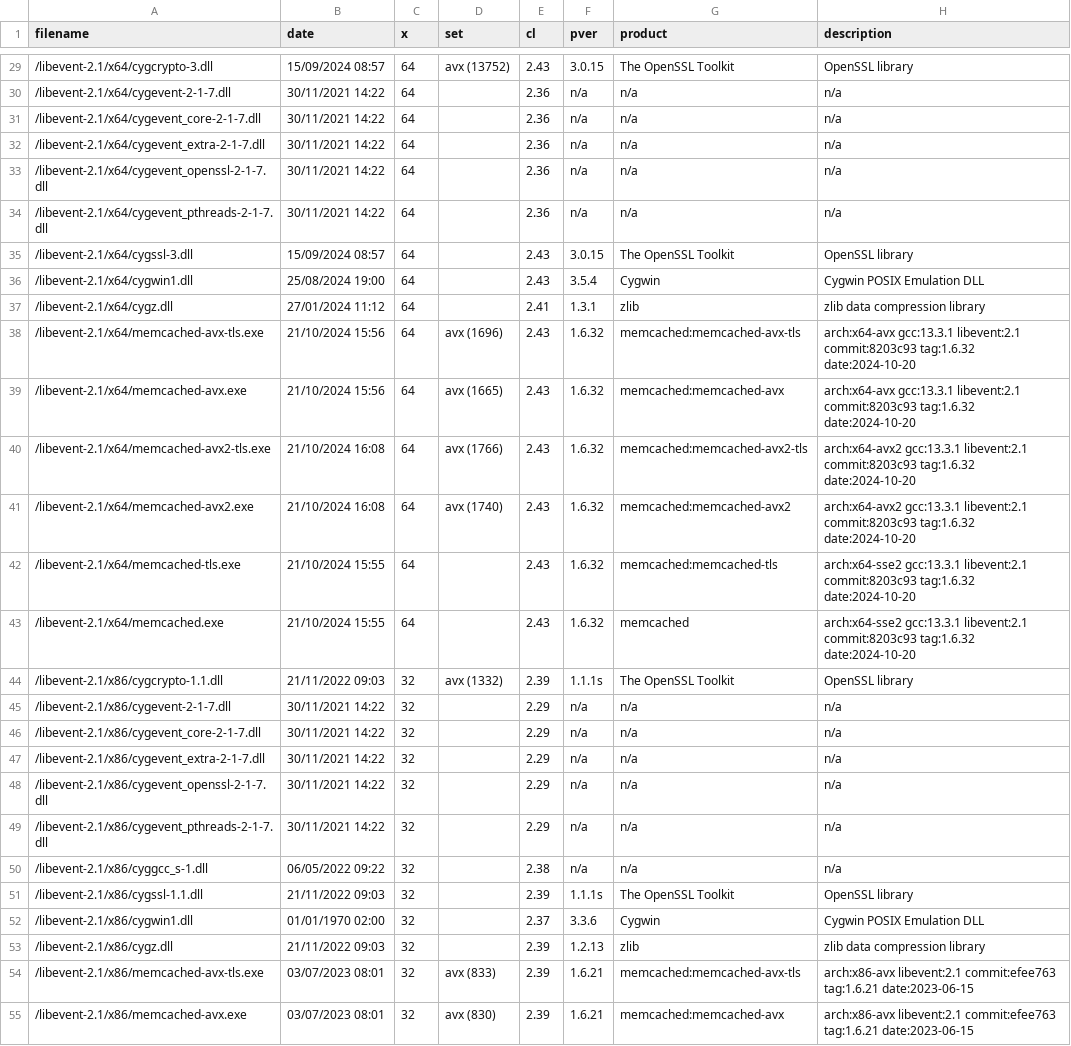
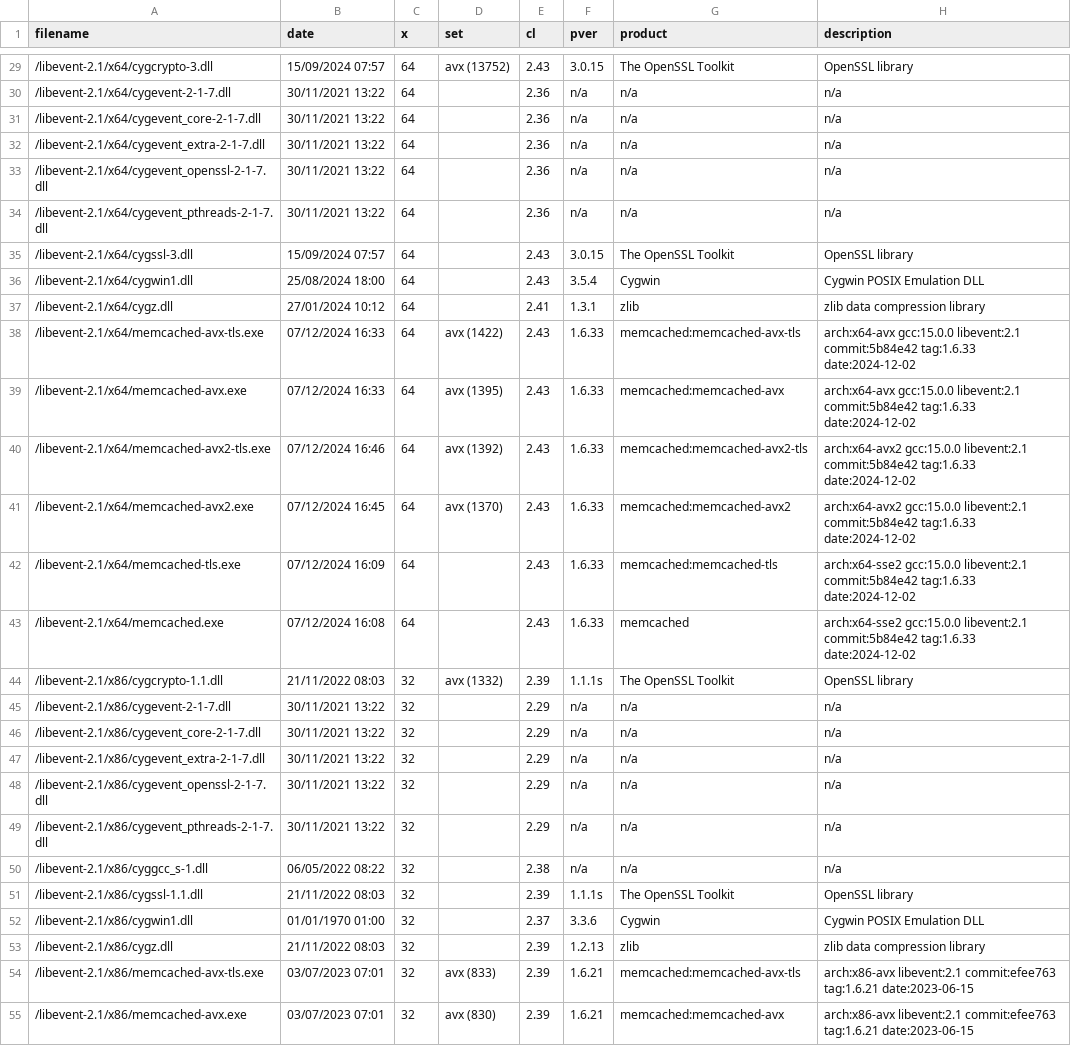
Before and after one commit to nono303/memcached, a CSV file: bininfo.csv, drawn as a sheet; only a part is shown, gaps mark what is left out; the diff covers the shown part only; the diff names each change by its address in the sheet, - before the commit and + after, or states it on an @@ line.

```diff
--- a/bininfo.csv
+++ b/bininfo.csv
-B29 (date): 15/09/2024 08:57
+B29 (date): 15/09/2024 07:57
-B30:B34 (date): 30/11/2021 14:22
+B30:B34 (date): 30/11/2021 13:22
-B35 (date): 15/09/2024 08:57
+B35 (date): 15/09/2024 07:57
-B36 (date): 25/08/2024 19:00
+B36 (date): 25/08/2024 18:00
-B37 (date): 27/01/2024 11:12
+B37 (date): 27/01/2024 10:12
-B38:B39 (date): 21/10/2024 15:56
+B38:B39 (date): 07/12/2024 16:33
-D38 (set): avx (1696)
+D38 (set): avx (1422)
-F38:F43 (pver): 1.6.32
+F38:F43 (pver): 1.6.33
-H38:H39 (description): arch:x64-avx gcc:13.3.1 libevent:2.1 commit:8203c93 tag:1.6.32 date:2024-10-20
+H38:H39 (description): arch:x64-avx gcc:15.0.0 libevent:2.1 commit:5b84e42 tag:1.6.33 date:2024-12-02
-D39 (set): avx (1665)
+D39 (set): avx (1395)
-B40 (date): 21/10/2024 16:08
+B40 (date): 07/12/2024 16:46
-D40 (set): avx (1766)
+D40 (set): avx (1392)
-H40:H41 (description): arch:x64-avx2 gcc:13.3.1 libevent:2.1 commit:8203c93 tag:1.6.32 date:2024-10-20
+H40:H41 (description): arch:x64-avx2 gcc:15.0.0 libevent:2.1 commit:5b84e42 tag:1.6.33 date:2024-12-02
-B41 (date): 21/10/2024 16:08
+B41 (date): 07/12/2024 16:45
-D41 (set): avx (1740)
+D41 (set): avx (1370)
-B42 (date): 21/10/2024 15:55
+B42 (date): 07/12/2024 16:09
-H42:H43 (description): arch:x64-sse2 gcc:13.3.1 libevent:2.1 commit:8203c93 tag:1.6.32 date:2024-10-20
+H42:H43 (description): arch:x64-sse2 gcc:15.0.0 libevent:2.1 commit:5b84e42 tag:1.6.33 date:2024-12-02
-B43 (date): 21/10/2024 15:55
+B43 (date): 07/12/2024 16:08
-B44 (date): 21/11/2022 09:03
+B44 (date): 21/11/2022 08:03
-B45:B49 (date): 30/11/2021 14:22
+B45:B49 (date): 30/11/2021 13:22
-B50 (date): 06/05/2022 09:22
+B50 (date): 06/05/2022 08:22
-B51 (date): 21/11/2022 09:03
+B51 (date): 21/11/2022 08:03
-B52 (date): 01/01/1970 02:00
+B52 (date): 01/01/1970 01:00
-B53 (date): 21/11/2022 09:03
+B53 (date): 21/11/2022 08:03
-B54:B55 (date): 03/07/2023 08:01
+B54:B55 (date): 03/07/2023 07:01
```
Also changed, not shown: 31 edited cells elsewhere in this file, 7 other files.
